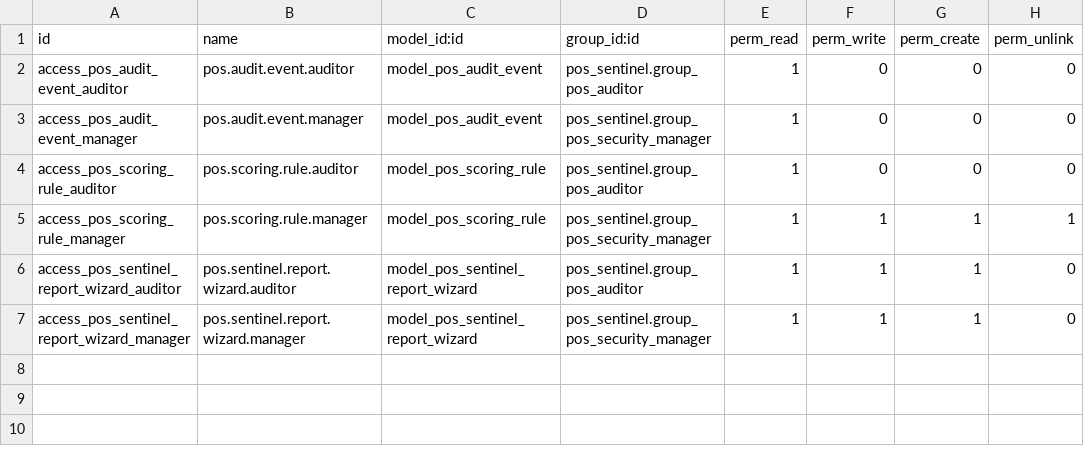
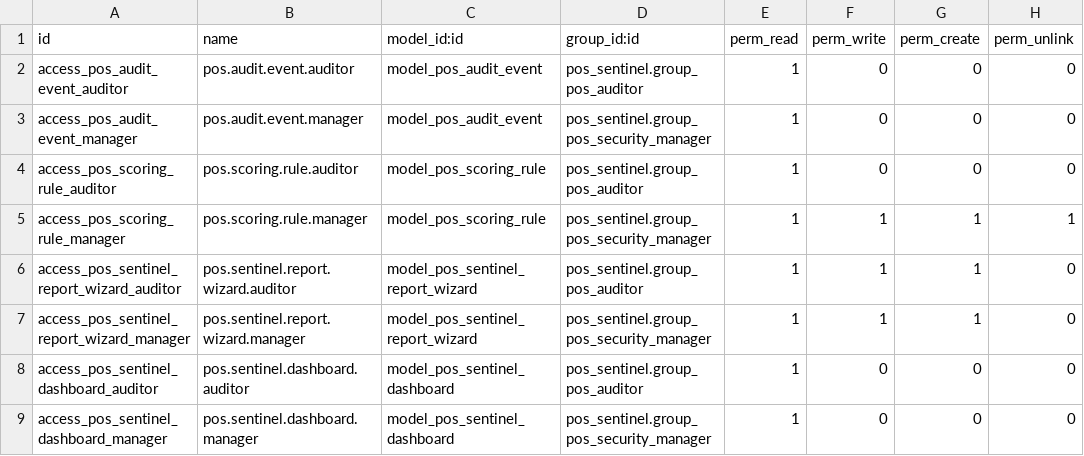
Before and after one commit to neurodev-apps/pos_sentinel, a CSV file: pos_sentinel/security/ir.model.access.csv, drawn as a sheet.

Commit message:
[FIX] Propagate audit corrections from 19.0 to 18.0
Backport all audit fixes from the 19.0 branch (commit f03e04f) while
preserving v18-specific differences (category_id groups, % translation
format, 18.0.1.0.0 version).

Changes applied:
- __manifest__: add uninstall_hook, add hr dependency
- Scoring rules: fix session_open base_score 0 -> 5
- pos_audit_event: token-based write protection (_SENTINEL_WRITE_TOKEN),
  _write_hash() / _mark_tampered() helpers, forced user_id/company_id,
  try/except in cleanup cron retention_days parsing
- pos_scoring_rule: try/except for ICP threshold float parsing
- Dashboard: company_ids scoping on all SQL queries, to_char date fix
- Security: fix manager record rule [(1,'=',1)] -> company-scoped,
  add scoring rule record rule, add dashboard ACL rows
- shadow_logger.js: fix priceIncl, currentOrder, cashMove, addPaymentline
- sentinel_service.js: MAX_QUEUE_SIZE=500 overflow drop, MAX_FLUSH_RETRIES=3
- dashboard.js: _chartTimeout tracking with cleanup on unmount
- Tests: update for token-based write, add context-flag-rejection test
- Report wizard: move base64 import to top, SQL aggregations,
  single b64encode call, company_id filter
- Add placeholder icon.png and banner.png

```diff
--- a/pos_sentinel/security/ir.model.access.csv
+++ b/pos_sentinel/security/ir.model.access.csv
@@ -7 +7,3 @@ access_pos_sentinel_report_wizard_auditor,pos.sentinel.report.wizard.auditor,mod
 access_pos_sentinel_report_wizard_manager,pos.sentinel.report.wizard.manager,model_pos_sentinel_report_wizard,pos_sentinel.group_pos_security_manager,1,1,1,0
+access_pos_sentinel_dashboard_auditor,pos.sentinel.dashboard.auditor,model_pos_sentinel_dashboard,pos_sentinel.group_pos_auditor,1,0,0,0
+access_pos_sentinel_dashboard_manager,pos.sentinel.dashboard.manager,model_pos_sentinel_dashboard,pos_sentinel.group_pos_security_manager,1,0,0,0
```
Also changed, not shown: 13 other files.
